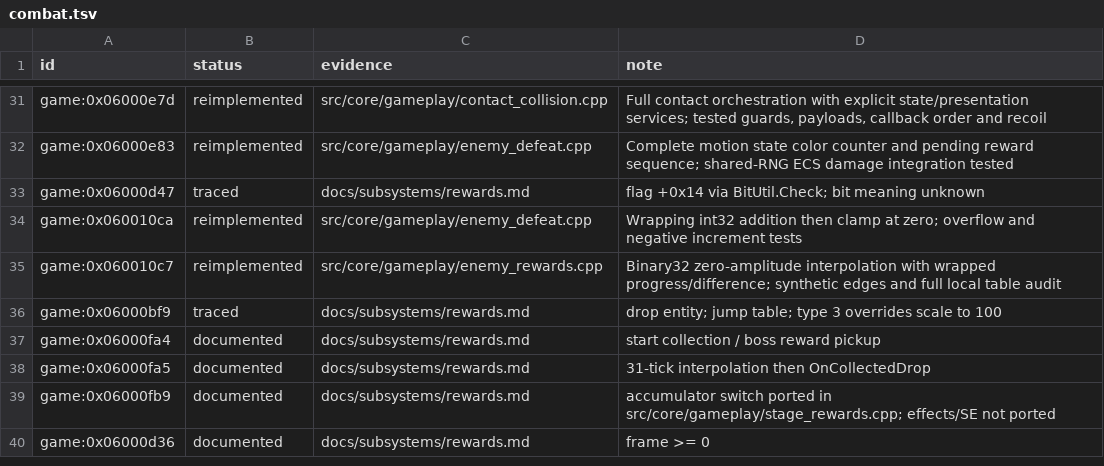
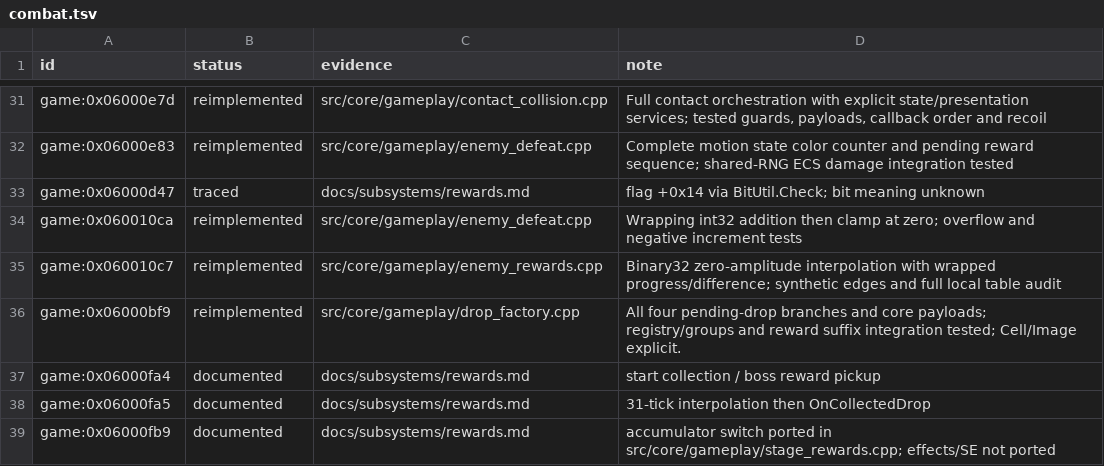
Before and after one commit to Tim-campy/magicians-saga-port, a TSV file: re/status/combat.tsv, drawn as a sheet; only a part is shown, gaps mark what is left out; the shorter side is filled out with more unchanged rows.

```diff
--- a/re/status/combat.tsv
+++ b/re/status/combat.tsv
@@ -35,3 +35,3 @@ game:0x060010ca	reimplemented	src/core/gameplay/enemy_defeat.cpp	Wrapping int32
 game:0x060010c7	reimplemented	src/core/gameplay/enemy_rewards.cpp	Binary32 zero-amplitude interpolation with wrapped progress/difference; synthetic edges and full local table audit
-game:0x06000bf9	traced	docs/subsystems/rewards.md	drop entity; jump table; type 3 overrides scale to 100
+game:0x06000bf9	reimplemented	src/core/gameplay/drop_factory.cpp	All four pending-drop branches and core payloads; registry/groups and reward suffix integration tested; Cell/Image explicit.
 game:0x06000fa4	documented	docs/subsystems/rewards.md	start collection / boss reward pickup
```
Also changed, not shown: re/functions.csv, 15 other files.
